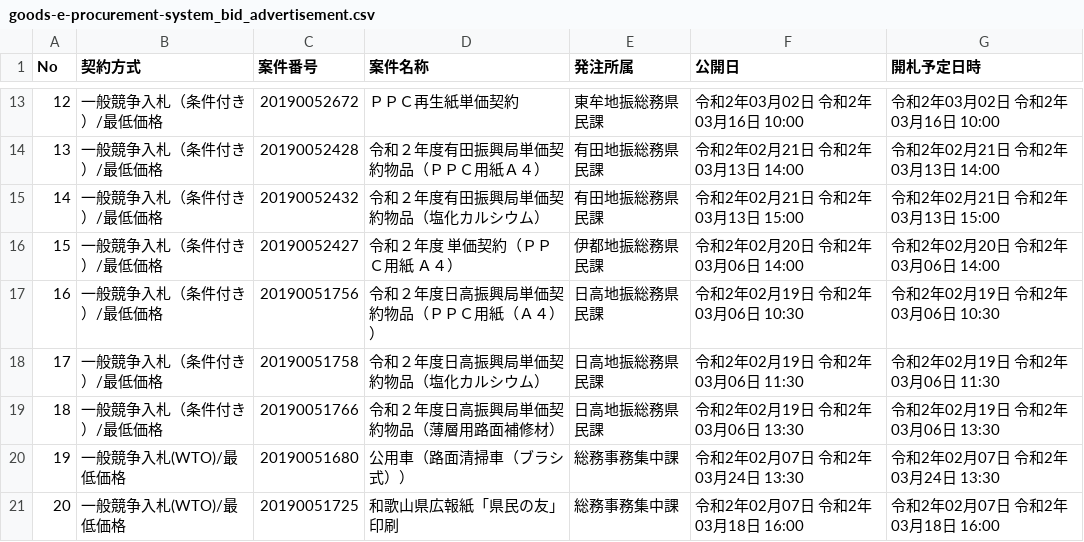
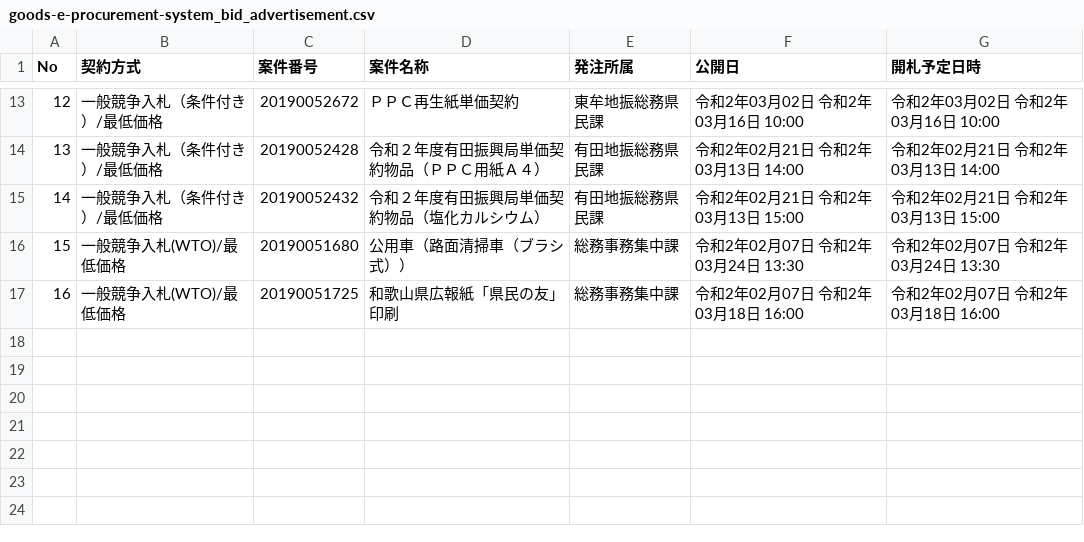
Before and after one commit to wakayama-pref-org/Goods-e-procurement-system_Bid_Advertisement, a CSV file: csv/goods-e-procurement-system_bid_advertisement.csv, drawn as a sheet; only a part is shown, gaps mark what is left out; removed rows and columns are numbered as before the commit, all else as after; the diff names each change by its address in the sheet, - before the commit and + after, or states it on an @@ line.

```diff
--- a/csv/goods-e-procurement-system_bid_advertisement.csv
+++ b/csv/goods-e-procurement-system_bid_advertisement.csv
-row 16: 15 | 一般競争入札（条件付き）/最低価格 | 20190052427 | 令和２年度 単価契約（ＰＰＣ用紙 Ａ４） | 伊都地振総務県民課 | 令和2年02月20日 令和2年03月06日 14:00 | 令和2年02月20日 令和2年03月06日 14:00
-row 17: 16 | 一般競争入札（条件付き）/最低価格 | 20190051756 | 令和２年度日高振興局単価契約物品（ＰＰＣ用紙（Ａ４）） | 日高地振総務県民課 | 令和2年02月19日 令和2年03月06日 10:30 | 令和2年02月19日 令和2年03月06日 10:30
-row 18: 17 | 一般競争入札（条件付き）/最低価格 | 20190051758 | 令和２年度日高振興局単価契約物品（塩化カルシウム） | 日高地振総務県民課 | 令和2年02月19日 令和2年03月06日 11:30 | 令和2年02月19日 令和2年03月06日 11:30
-row 19: 18 | 一般競争入札（条件付き）/最低価格 | 20190051766 | 令和２年度日高振興局単価契約物品（薄層用路面補修材） | 日高地振総務県民課 | 令和2年02月19日 令和2年03月06日 13:30 | 令和2年02月19日 令和2年03月06日 13:30
@@ column A (No) renumbered from row 16 down @@
```
Also changed, not shown: 1 other file.
